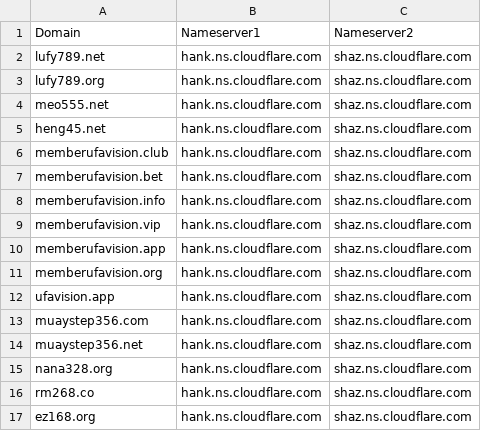
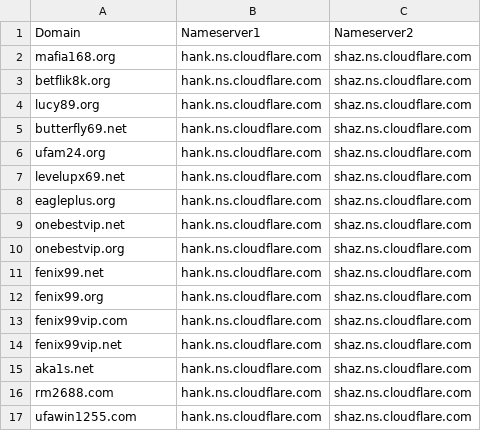
Before and after one commit to AnonymousVS/Spaceship-Bulk-NS-Change, a CSV file: domains.csv, drawn as a sheet.

Commit message:
Update domains.csv

```diff
--- a/domains.csv
+++ b/domains.csv
@@ -1,17 +1,17 @@
 Domain,Nameserver1,Nameserver2
-lufy789.net,hank.ns.cloudflare.com,shaz.ns.cloudflare.com
-lufy789.org,hank.ns.cloudflare.com,shaz.ns.cloudflare.com
-meo555.net,hank.ns.cloudflare.com,shaz.ns.cloudflare.com
-heng45.net,hank.ns.cloudflare.com,shaz.ns.cloudflare.com
-memberufavision.club,hank.ns.cloudflare.com,shaz.ns.cloudflare.com
-memberufavision.bet,hank.ns.cloudflare.com,shaz.ns.cloudflare.com
-memberufavision.info,hank.ns.cloudflare.com,shaz.ns.cloudflare.com
-memberufavision.vip,hank.ns.cloudflare.com,shaz.ns.cloudflare.com
-memberufavision.app,hank.ns.cloudflare.com,shaz.ns.cloudflare.com
-memberufavision.org,hank.ns.cloudflare.com,shaz.ns.cloudflare.com
-ufavision.app,hank.ns.cloudflare.com,shaz.ns.cloudflare.com
-muaystep356.com,hank.ns.cloudflare.com,shaz.ns.cloudflare.com
-muaystep356.net,hank.ns.cloudflare.com,shaz.ns.cloudflare.com
-nana328.org,hank.ns.cloudflare.com,shaz.ns.cloudflare.com
-rm268.co,hank.ns.cloudflare.com,shaz.ns.cloudflare.com
-ez168.org,hank.ns.cloudflare.com,shaz.ns.cloudflare.com
+mafia168.org,hank.ns.cloudflare.com,shaz.ns.cloudflare.com
+betflik8k.org,hank.ns.cloudflare.com,shaz.ns.cloudflare.com
+lucy89.org,hank.ns.cloudflare.com,shaz.ns.cloudflare.com
+butterfly69.net,hank.ns.cloudflare.com,shaz.ns.cloudflare.com
+ufam24.org,hank.ns.cloudflare.com,shaz.ns.cloudflare.com
+levelupx69.net,hank.ns.cloudflare.com,shaz.ns.cloudflare.com
+eagleplus.org,hank.ns.cloudflare.com,shaz.ns.cloudflare.com
+onebestvip.net,hank.ns.cloudflare.com,shaz.ns.cloudflare.com
+onebestvip.org,hank.ns.cloudflare.com,shaz.ns.cloudflare.com
+fenix99.net,hank.ns.cloudflare.com,shaz.ns.cloudflare.com
+fenix99.org,hank.ns.cloudflare.com,shaz.ns.cloudflare.com
+fenix99vip.com,hank.ns.cloudflare.com,shaz.ns.cloudflare.com
+fenix99vip.net,hank.ns.cloudflare.com,shaz.ns.cloudflare.com
+aka1s.net,hank.ns.cloudflare.com,shaz.ns.cloudflare.com
+rm2688.com,hank.ns.cloudflare.com,shaz.ns.cloudflare.com
+ufawin1255.com,hank.ns.cloudflare.com,shaz.ns.cloudflare.com
```
